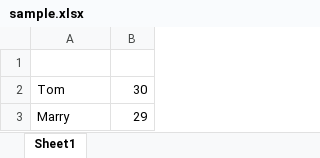
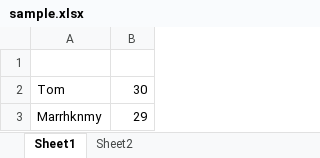
Before and after one commit to dion-george/Voice-Act, an Excel workbook: sample.xlsx, sheet Sheet1, drawn as a sheet; values as stored, in another font and other column widths than the file's, no borders; the diff names each change by its address in the sheet, - before the commit and + after, or states it on an @@ line.

```diff
--- a/sample.xlsx (sheet Sheet1)
+++ b/sample.xlsx (sheet Sheet1)
+sheet tab: Sheet2
-A3: Marry
+A3: Marrhknmy
```
Also changed, not shown: 2 other files.
